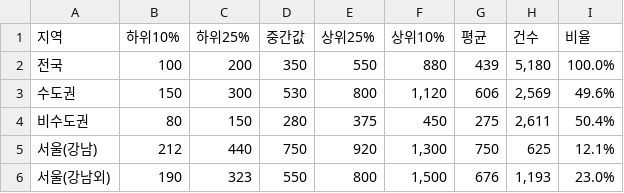
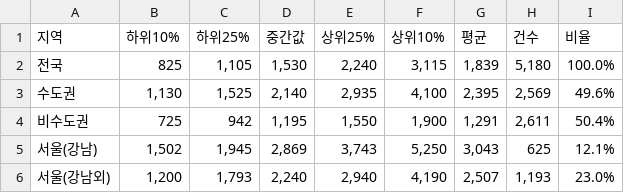
Before and after one commit to KB-P90/DuriMoa-Backend, a CSV file: src/main/resources/data/wedding-statistics/original/예식장_원본.csv, drawn as a sheet; only a part is shown; the diff covers the shown part only.

```diff
--- a/src/main/resources/data/wedding-statistics/original/예식장_원본.csv
+++ b/src/main/resources/data/wedding-statistics/original/예식장_원본.csv
@@ -1,6 +1,6 @@
 "지역","하위10%","하위25%","중간값","상위25%","상위10%","평균","건수","비율"
-"전국","100","200","350","550","880","439","5,180","100.0%"
-"수도권","150","300","530","800","1,120","606","2,569","49.6%"
-"비수도권","80","150","280","375","450","275","2,611","50.4%"
-"서울(강남)","212","440","750","920","1,300","750","625","12.1%"
-"서울(강남외)","190","323","550","800","1,500","676","1,193","23.0%"
+"전국","825","1,105","1,530","2,240","3,115","1,839","5,180","100.0%"
+"수도권","1,130","1,525","2,140","2,935","4,100","2,395","2,569","49.6%"
+"비수도권","725","942","1,195","1,550","1,900","1,291","2,611","50.4%"
+"서울(강남)","1,502","1,945","2,869","3,743","5,250","3,043","625","12.1%"
+"서울(강남외)","1,200","1,793","2,240","2,940","4,190","2,507","1,193","23.0%"
```
Also changed, not shown: 72 edited cells elsewhere in this file, src/main/resources/data/wedding-statistics/예식장.csv.
